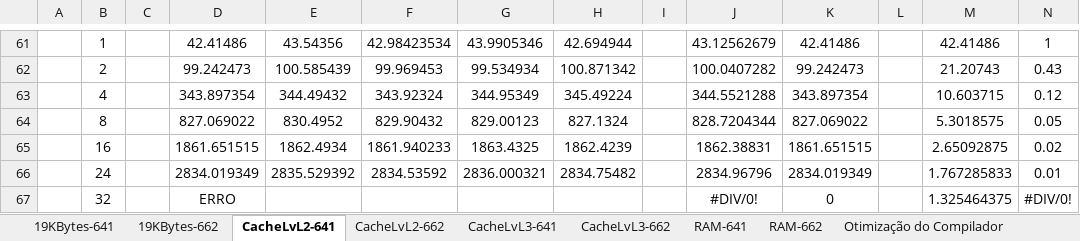
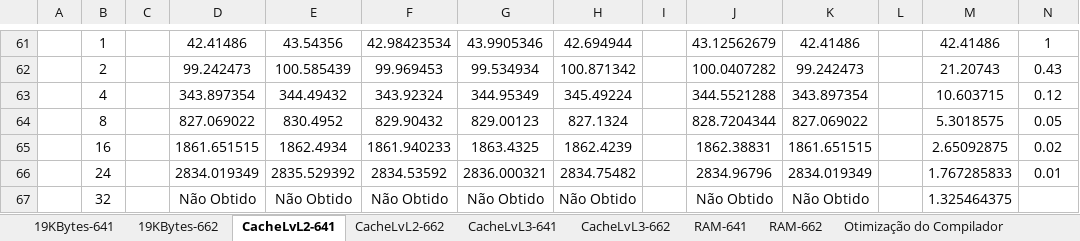
Before and after one commit to RuiBMachado/pcpTP3, an Excel workbook: gráficosNodes2.xlsx, sheet CacheLvL2-641, drawn as a sheet; only a part is shown, gaps mark what is left out; values as stored, in another font and other column widths than the file's, no borders; charts and pictures not drawn; removed rows and columns are numbered as before the commit, all else as after; rows hold the shown columns only; the diff names each change by its address in the sheet, - before the commit and + after, or states it on an @@ line.

```diff
--- a/gráficosNodes2.xlsx (sheet CacheLvL2-641)
+++ b/gráficosNodes2.xlsx (sheet CacheLvL2-641)
-row 67:  | 32 |  | ERRO |  |  |  |  |  | #DIV/0! | 0 |  | 1.325464375 | #DIV/0!
+row 67:  | 32 |  | Não Obtido | Não Obtido | Não Obtido | Não Obtido | Não Obtido |  | Não Obtido | Não Obtido |  | 1.325464375
```
Also changed, not shown: sheet RAM-641, sheet CacheLvL3-641, sheet RAM-662, sheet CacheLvL3-662, charts or pictures.
